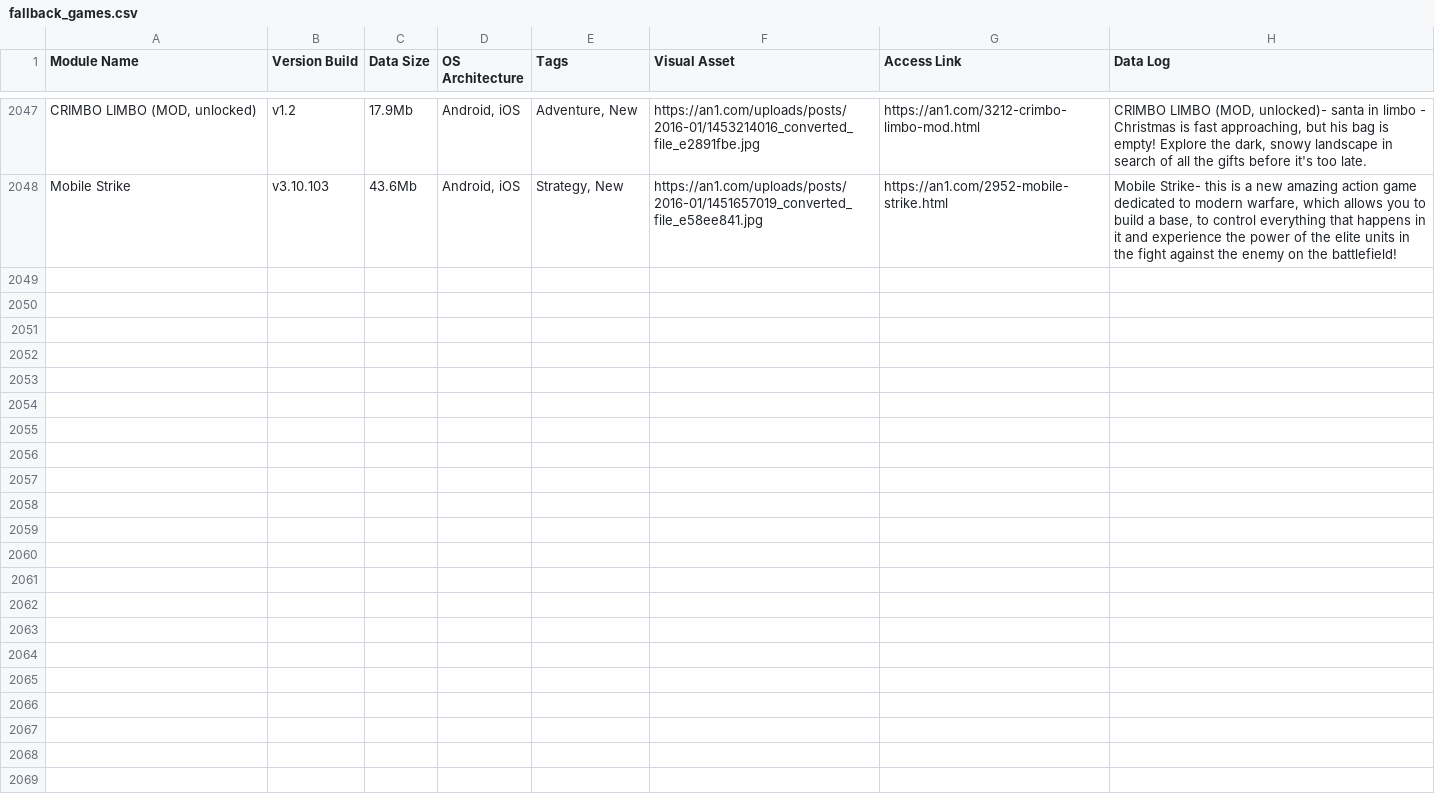
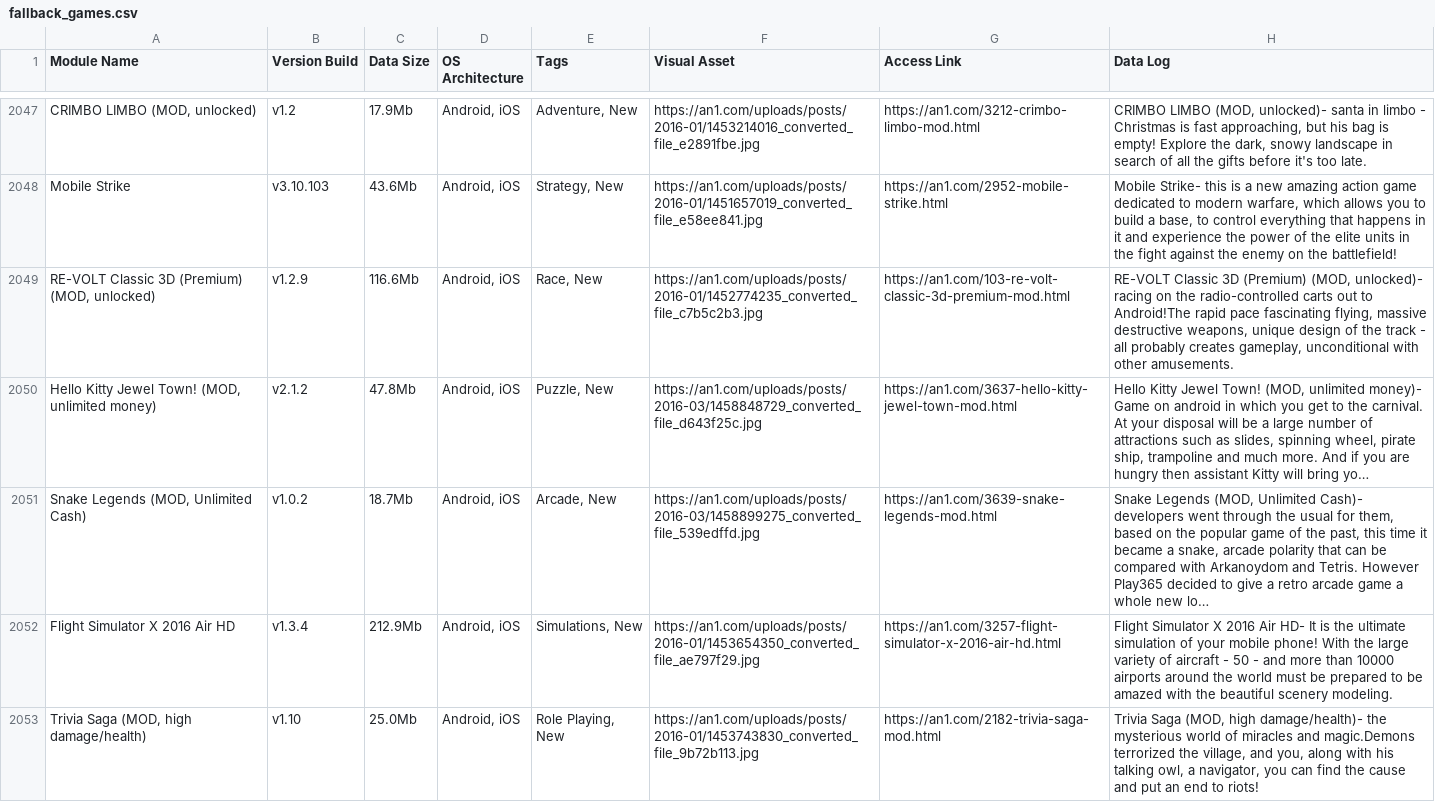
Before and after one commit to F1r0s/nexusgames, a CSV file: fallback_games.csv, drawn as a sheet; only a part is shown, gaps mark what is left out; the diff names each change by its address in the sheet, - before the commit and + after, or states it on an @@ line.

```diff
--- a/fallback_games.csv
+++ b/fallback_games.csv
+row 2049: RE-VOLT Classic 3D (Premium) (MOD, unlocked) | v1.2.9 | 116.6Mb | Android, iOS | Race, New | https://an1.com/uploads/posts/2016-01/1452774235_converted_file_c7b5c2b3.jpg | https://an1.com/103-re-volt-classic-3d-premium-mod.html | RE-VOLT Classic 3D (Premium) (MOD, unlocked)- racing on the radio-controlled carts out to Android!The rapid pace fascinating flying, massive destructive weapons, unique design of the track - all probably creates gameplay, unconditional with other amusements.
+row 2050: Hello Kitty Jewel Town! (MOD, unlimited money) | v2.1.2 | 47.8Mb | Android, iOS | Puzzle, New | https://an1.com/uploads/posts/2016-03/1458848729_converted_file_d643f25c.jpg | https://an1.com/3637-hello-kitty-jewel-town-mod.html | Hello Kitty Jewel Town! (MOD, unlimited money)- Game on android in which you get to the carnival. At your disposal will be a large number of attractions such as slides, spinning wheel, pirate ship, trampoline and much more. And if you are hungry then assistant Kitty will bring yo…
+row 2051: Snake Legends (MOD, Unlimited Cash) | v1.0.2 | 18.7Mb | Android, iOS | Arcade, New | https://an1.com/uploads/posts/2016-03/1458899275_converted_file_539edffd.jpg | https://an1.com/3639-snake-legends-mod.html | Snake Legends (MOD, Unlimited Cash)- developers went through the usual for them, based on the popular game of the past, this time it became a snake, arcade polarity that can be compared with Arkanoydom and Tetris. However Play365 decided to give a retro arcade game a whole new lo…
+row 2052: Flight Simulator X 2016 Air HD | v1.3.4 | 212.9Mb | Android, iOS | Simulations, New | https://an1.com/uploads/posts/2016-01/1453654350_converted_file_ae797f29.jpg | https://an1.com/3257-flight-simulator-x-2016-air-hd.html | Flight Simulator X 2016 Air HD- It is the ultimate simulation of your mobile phone! With the large variety of aircraft - 50 - and more than 10000 airports around the world must be prepared to be amazed with the beautiful scenery modeling.
+row 2053: Trivia Saga (MOD, high damage/health) | v1.10 | 25.0Mb | Android, iOS | Role Playing, New | https://an1.com/uploads/posts/2016-01/1453743830_converted_file_9b72b113.jpg | https://an1.com/2182-trivia-saga-mod.html | Trivia Saga (MOD, high damage/health)- the mysterious world of miracles and magic.Demons terrorized the village, and you, along with his talking owl, a navigator, you can find the cause and put an end to riots!
```
Also changed, not shown: 1 other file.
